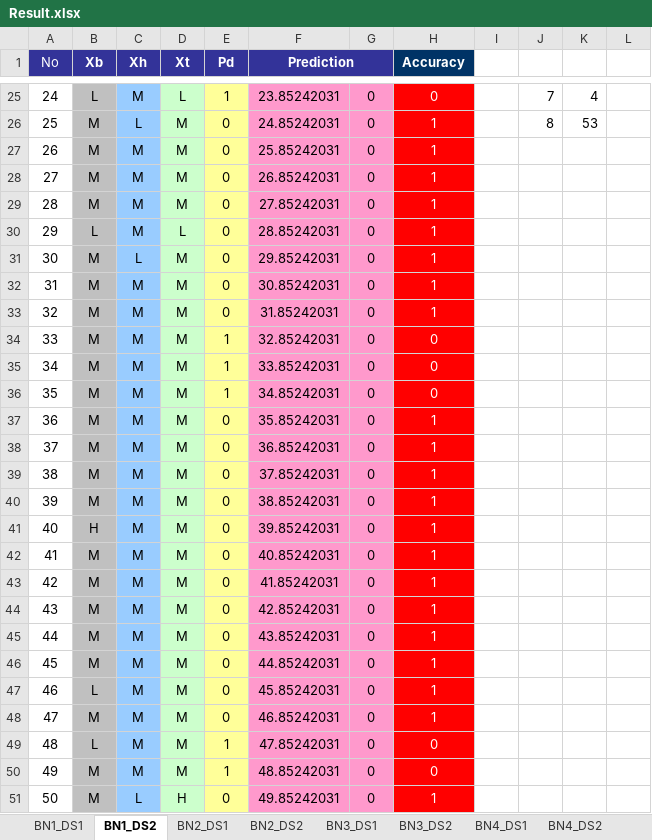
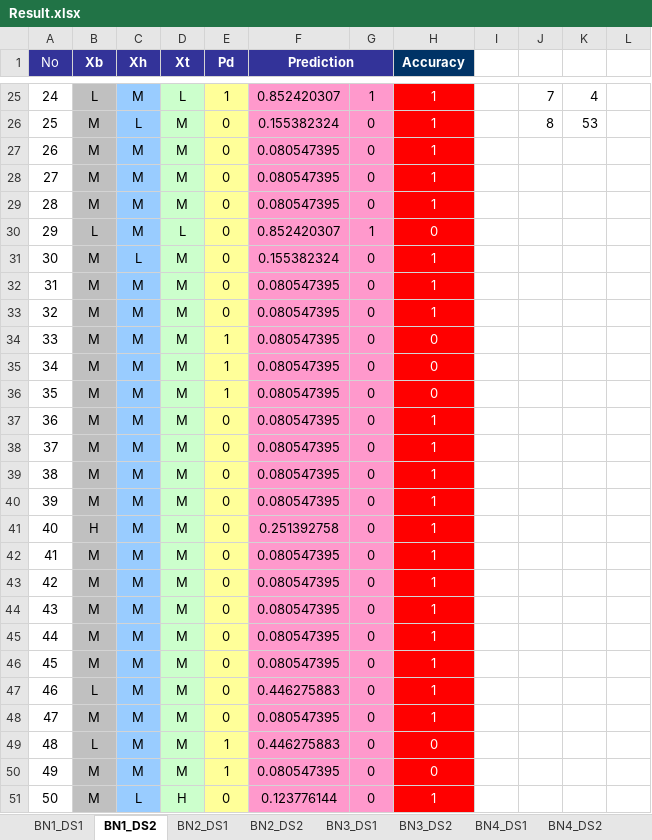
Before and after one commit to lchanmann/hw2_bn_learning, an Excel workbook: Result.xlsx, sheet BN1_DS2, drawn as a sheet; only a part is shown, gaps mark what is left out; values as stored, in another font and other column widths than the file's, no borders; the diff covers the shown part only; the diff names each change by its address in the sheet, - before the commit and + after, or states it on an @@ line.

```diff
--- a/Result.xlsx (sheet BN1_DS2)
+++ b/Result.xlsx (sheet BN1_DS2)
-F25 (Prediction): 23.85242031
+F25 (Prediction): 0.852420307
-G25: 0
+G25: 1
-H25 (Accuracy): 0
+H25 (Accuracy): 1
-F26 (Prediction): 24.85242031
+F26 (Prediction): 0.155382324
-F27 (Prediction): 25.85242031
+F27 (Prediction): 0.080547395
-F28 (Prediction): 26.85242031
+F28 (Prediction): 0.080547395
-F29 (Prediction): 27.85242031
+F29 (Prediction): 0.080547395
-F30 (Prediction): 28.85242031
+F30 (Prediction): 0.852420307
-G30: 0
+G30: 1
-H30 (Accuracy): 1
+H30 (Accuracy): 0
-F31 (Prediction): 29.85242031
+F31 (Prediction): 0.155382324
-F32 (Prediction): 30.85242031
+F32 (Prediction): 0.080547395
-F33 (Prediction): 31.85242031
+F33 (Prediction): 0.080547395
-F34 (Prediction): 32.85242031
+F34 (Prediction): 0.080547395
-F35 (Prediction): 33.85242031
+F35 (Prediction): 0.080547395
-F36 (Prediction): 34.85242031
+F36 (Prediction): 0.080547395
-F37 (Prediction): 35.85242031
+F37 (Prediction): 0.080547395
-F38 (Prediction): 36.85242031
+F38 (Prediction): 0.080547395
-F39 (Prediction): 37.85242031
+F39 (Prediction): 0.080547395
-F40 (Prediction): 38.85242031
+F40 (Prediction): 0.080547395
-F41 (Prediction): 39.85242031
+F41 (Prediction): 0.251392758
-F42 (Prediction): 40.85242031
+F42 (Prediction): 0.080547395
-F43 (Prediction): 41.85242031
+F43 (Prediction): 0.080547395
-F44 (Prediction): 42.85242031
+F44 (Prediction): 0.080547395
-F45 (Prediction): 43.85242031
+F45 (Prediction): 0.080547395
-F46 (Prediction): 44.85242031
+F46 (Prediction): 0.080547395
-F47 (Prediction): 45.85242031
+F47 (Prediction): 0.446275883
-F48 (Prediction): 46.85242031
+F48 (Prediction): 0.080547395
-F49 (Prediction): 47.85242031
+F49 (Prediction): 0.446275883
-F50 (Prediction): 48.85242031
+F50 (Prediction): 0.080547395
-F51 (Prediction): 49.85242031
+F51 (Prediction): 0.123776144
```
Also changed, not shown: 104 edited cells elsewhere in this sheet, formulas that keep their value.
